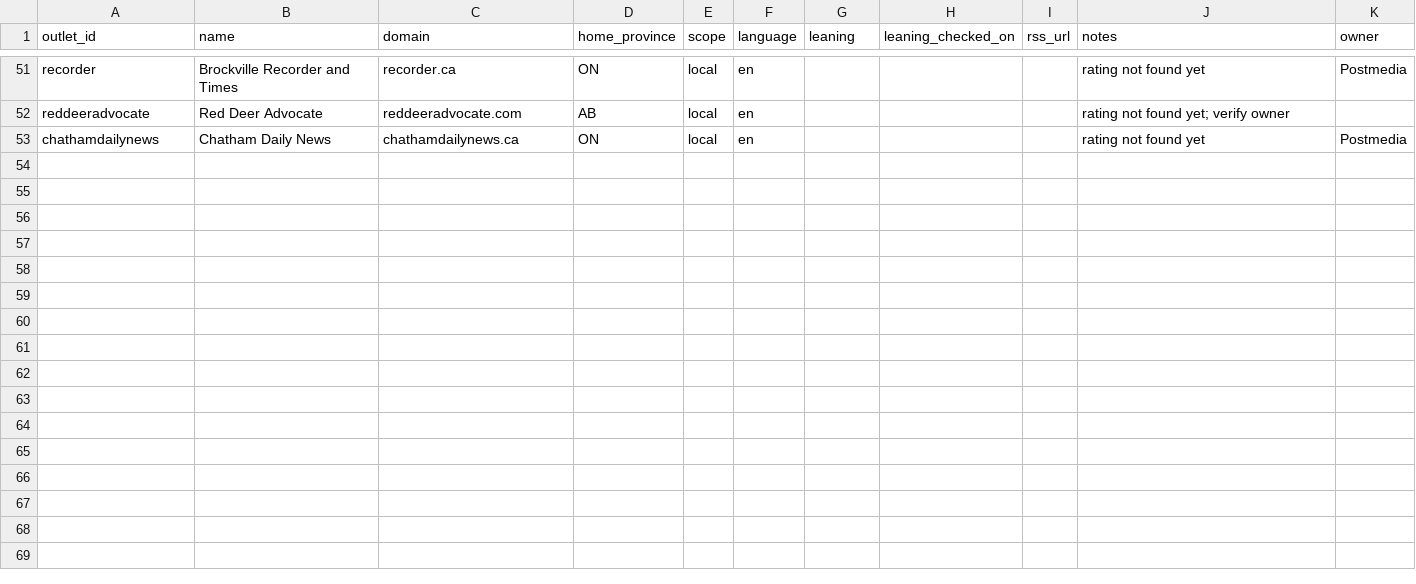
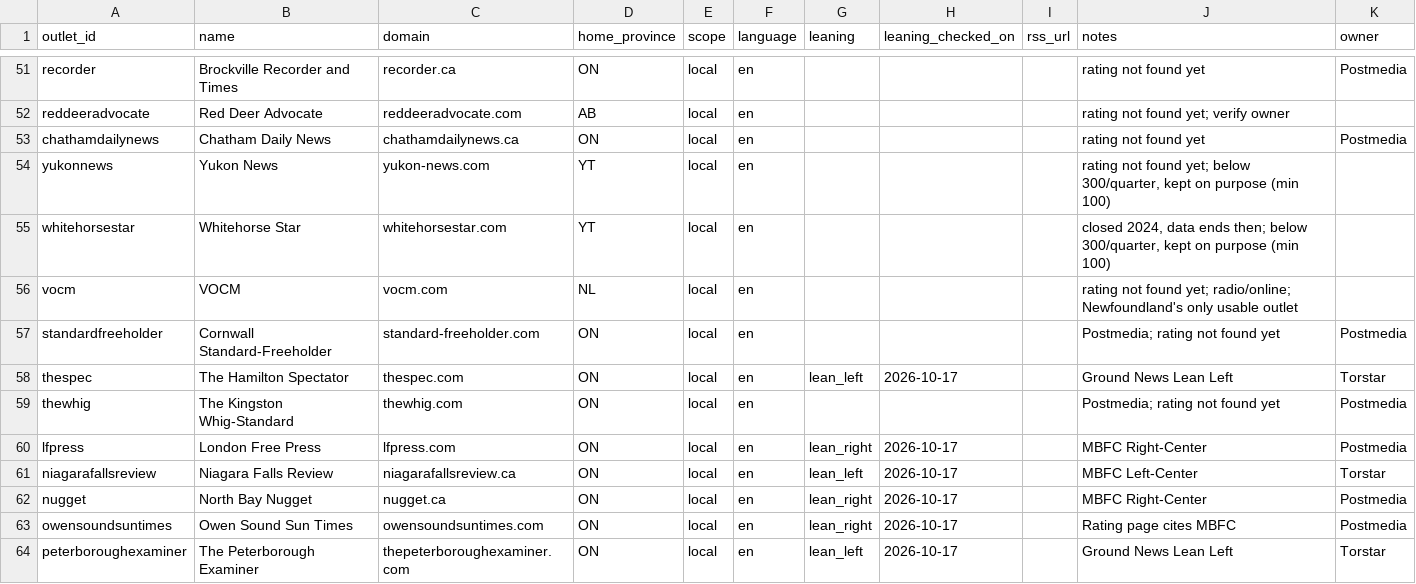
Before and after one commit to CGazdar/Common-Canadian-Headlines, a CSV file: outlets.csv, drawn as a sheet; only a part is shown, gaps mark what is left out; the diff covers the shown part only; the diff names each change by its address in the sheet, - before the commit and + after, or states it on an @@ line.

Commit message:
Public dataset

```diff
--- a/outlets.csv
+++ b/outlets.csv
+row 54: yukonnews | Yukon News | yukon-news.com | YT | local | en |  |  |  | rating not found yet; below 300/quarter, kept on purpose (min 100)
+row 55: whitehorsestar | Whitehorse Star | whitehorsestar.com | YT | local | en |  |  |  | closed 2024, data ends then; below 300/quarter, kept on purpose (min 100)
+row 56: vocm | VOCM | vocm.com | NL | local | en |  |  |  | rating not found yet; radio/online; Newfoundland's only usable outlet
+row 57: standardfreeholder | Cornwall Standard-Freeholder | standard-freeholder.com | ON | local | en |  |  |  | Postmedia; rating not found yet | Postmedia
+row 58: thespec | The Hamilton Spectator | thespec.com | ON | local | en | lean_left | 2026-10-17 |  | Ground News Lean Left | Torstar
+row 59: thewhig | The Kingston Whig-Standard | thewhig.com | ON | local | en |  |  |  | Postmedia; rating not found yet | Postmedia
+row 60: lfpress | London Free Press | lfpress.com | ON | local | en | lean_right | 2026-10-17 |  | MBFC Right-Center | Postmedia
+row 61: niagarafallsreview | Niagara Falls Review | niagarafallsreview.ca | ON | local | en | lean_left | 2026-10-17 |  | MBFC Left-Center | Torstar
+row 62: nugget | North Bay Nugget | nugget.ca | ON | local | en | lean_right | 2026-10-17 |  | MBFC Right-Center | Postmedia
+row 63: owensoundsuntimes | Owen Sound Sun Times | owensoundsuntimes.com | ON | local | en | lean_right | 2026-10-17 |  | Rating page cites MBFC | Postmedia
+row 64: peterboroughexaminer | The Peterborough Examiner | thepeterboroughexaminer.com | ON | local | en | lean_left | 2026-10-17 |  | Ground News Lean Left | Torstar
```
Also changed, not shown: 36 edited cells elsewhere in this file, 32 other files.
